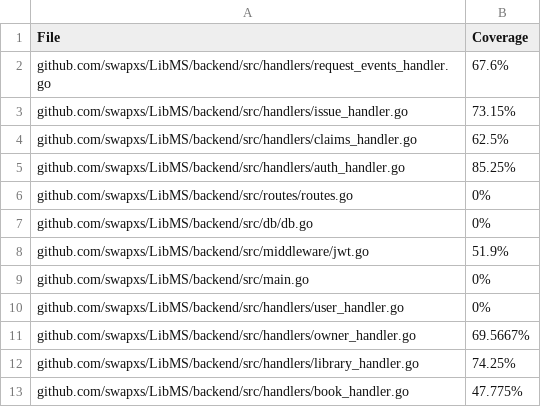
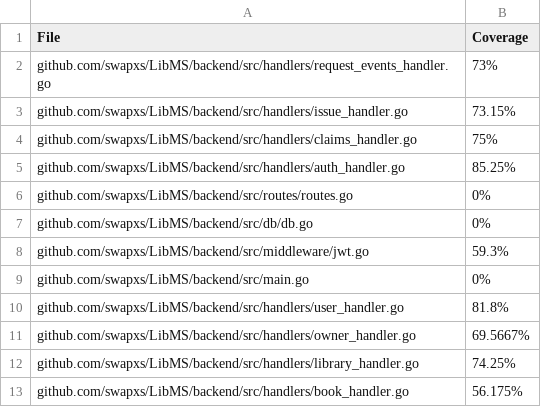
Before and after one commit to swapxs/LibMS, a CSV file: backend/.blob/report.csv, drawn as a sheet.

Commit message:
updated report:

```diff
--- a/backend/.blob/report.csv
+++ b/backend/.blob/report.csv
@@ -1,5 +1,5 @@
 File,Coverage
-github.com/swapxs/LibMS/backend/src/handlers/request_events_handler.go,67.6%
+github.com/swapxs/LibMS/backend/src/handlers/request_events_handler.go,73%
 github.com/swapxs/LibMS/backend/src/handlers/issue_handler.go,73.15%
-github.com/swapxs/LibMS/backend/src/handlers/claims_handler.go,62.5%
+github.com/swapxs/LibMS/backend/src/handlers/claims_handler.go,75%
 github.com/swapxs/LibMS/backend/src/handlers/auth_handler.go,85.25%
@@ -7,7 +7,7 @@ github.com/swapxs/LibMS/backend/src/routes/routes.go,0%
 github.com/swapxs/LibMS/backend/src/db/db.go,0%
-github.com/swapxs/LibMS/backend/src/middleware/jwt.go,51.9%
+github.com/swapxs/LibMS/backend/src/middleware/jwt.go,59.3%
 github.com/swapxs/LibMS/backend/src/main.go,0%
-github.com/swapxs/LibMS/backend/src/handlers/user_handler.go,0%
+github.com/swapxs/LibMS/backend/src/handlers/user_handler.go,81.8%
 github.com/swapxs/LibMS/backend/src/handlers/owner_handler.go,69.5667%
 github.com/swapxs/LibMS/backend/src/handlers/library_handler.go,74.25%
-github.com/swapxs/LibMS/backend/src/handlers/book_handler.go,47.775%
+github.com/swapxs/LibMS/backend/src/handlers/book_handler.go,56.175%
```
